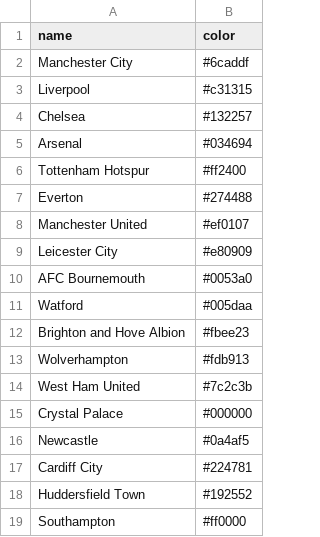
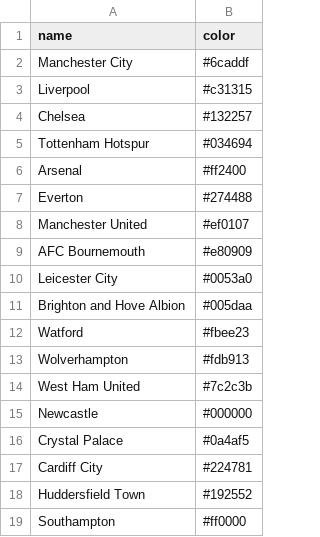
Before and after one commit to awhstin/Dataset-List, a CSV file: teamcolors.csv, drawn as a sheet; only a part is shown.

Commit message:
Update teamcolors.csv

```diff
--- a/teamcolors.csv
+++ b/teamcolors.csv
@@ -4,14 +4,14 @@ Liverpool,#c31315
 Chelsea,#132257
-Arsenal,#034694
-Tottenham Hotspur,#ff2400
+Tottenham Hotspur,#034694
+Arsenal,#ff2400
 Everton,#274488
 Manchester United,#ef0107
-Leicester City,#e80909
-AFC Bournemouth,#0053a0
-Watford,#005daa
-Brighton and Hove Albion,#fbee23
+AFC Bournemouth,#e80909
+Leicester City,#0053a0
+Brighton and Hove Albion,#005daa
+Watford,#fbee23
 Wolverhampton,#fdb913
 West Ham United,#7c2c3b
-Crystal Palace,#000000
-Newcastle,#0a4af5
+Newcastle,#000000
+Crystal Palace,#0a4af5
 Cardiff City,#224781
```
